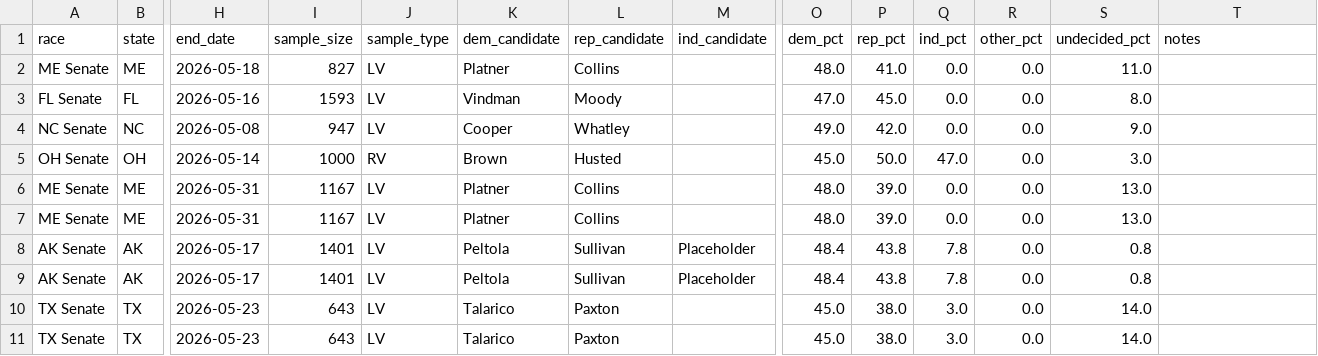
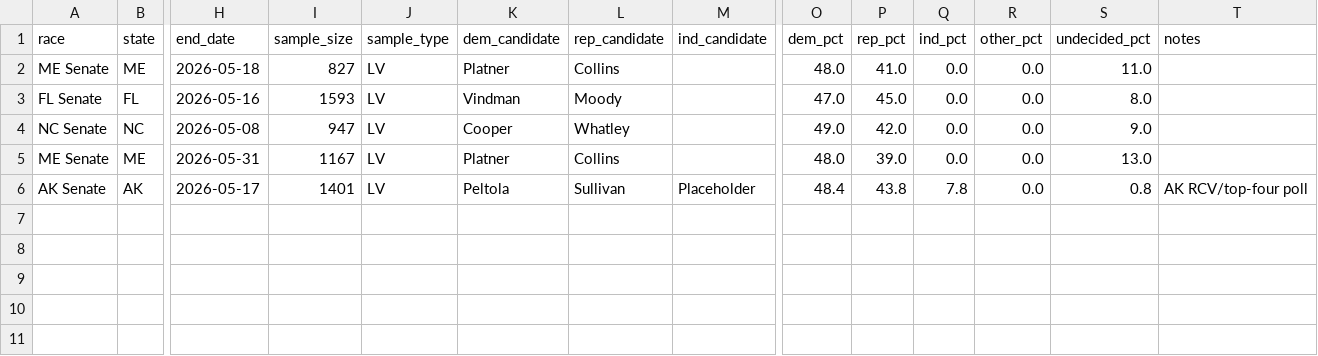
Before and after one commit to benyelin/2026-senate-model, a CSV file: inputs/manual_polls.csv, drawn as a sheet; only a part is shown, gaps mark what is left out; removed rows and columns are numbered as before the commit, all else as after; rows hold the shown columns only; the diff names each change by its address in the sheet, - before the commit and + after, or states it on an @@ line.

```diff
--- a/inputs/manual_polls.csv
+++ b/inputs/manual_polls.csv
-row 5: OH Senate | OH | 2026-05-14 | 1000 | RV | Brown | Husted |  | 45.0 | 50.0 | 47.0 | 0.0 | 3.0
-row 7: ME Senate | ME | 2026-05-31 | 1167 | LV | Platner | Collins |  | 48.0 | 39.0 | 0.0 | 0.0 | 13.0
-T6 (notes): (empty)
+T6 (notes): AK RCV/top-four poll
-row 9: AK Senate | AK | 2026-05-17 | 1401 | LV | Peltola | Sullivan | Placeholder | 48.4 | 43.8 | 7.8 | 0.0 | 0.8
-row 10: TX Senate | TX | 2026-05-23 | 643 | LV | Talarico | Paxton |  | 45.0 | 38.0 | 3.0 | 0.0 | 14.0
-row 11: TX Senate | TX | 2026-05-23 | 643 | LV | Talarico | Paxton |  | 45.0 | 38.0 | 3.0 | 0.0 | 14.0
```
Also changed, not shown: inputs/bayesian_update_generated.csv, inputs/polling_averages_generated.csv, 8 other files.
